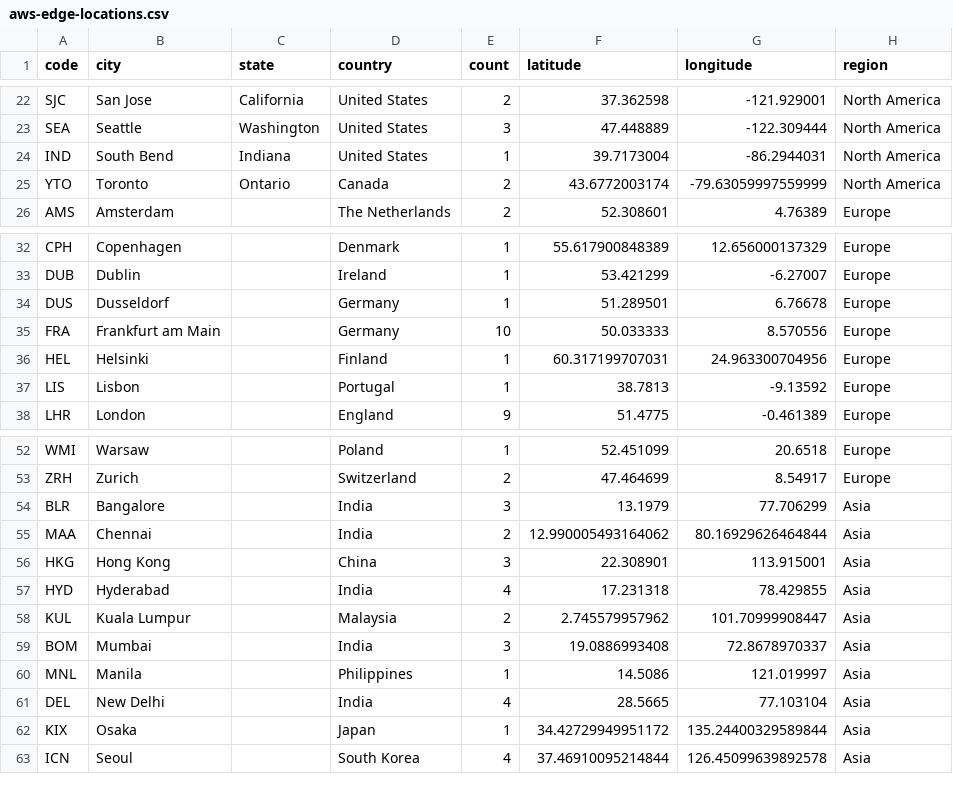
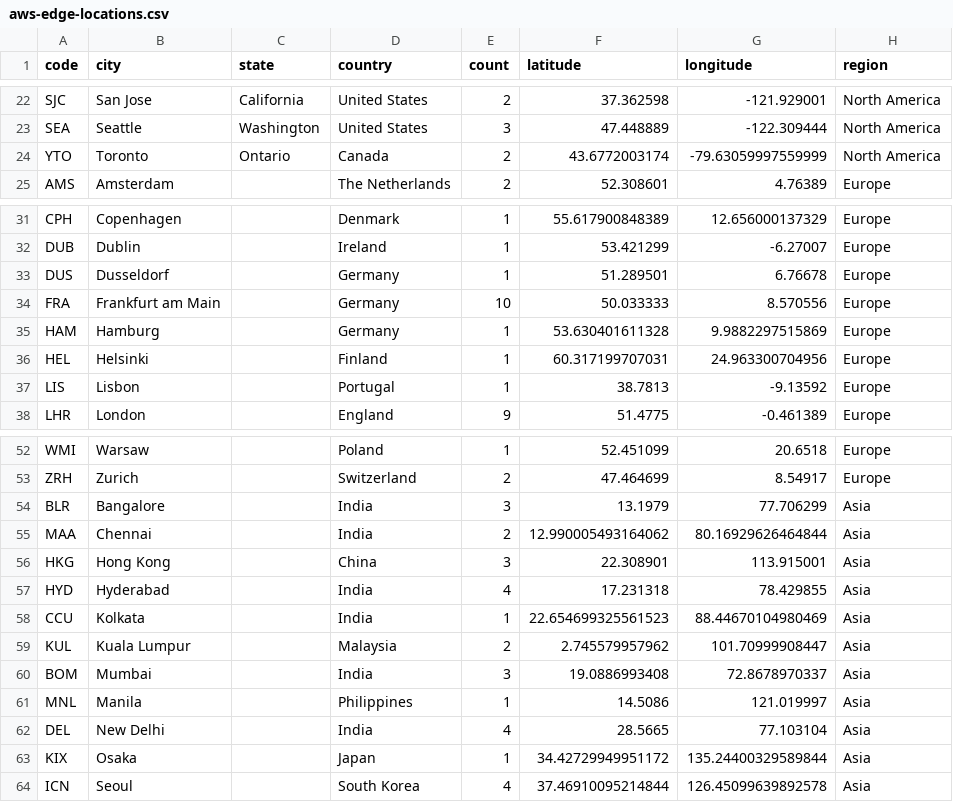
Before and after one commit to tobilg/aws-edge-locations, a CSV file: dist/aws-edge-locations.csv, drawn as a sheet; only a part is shown, gaps mark what is left out.

Commit message:
Update list of PoPs and Locations

```diff
--- a/dist/aws-edge-locations.csv
+++ b/dist/aws-edge-locations.csv
@@ -23,3 +23,2 @@ SJC,San Jose,California,United States,2,37.362598,-121.929001,North America
 SEA,Seattle,Washington,United States,3,47.448889,-122.309444,North America
-IND,South Bend,Indiana,United States,1,39.7173004,-86.2944031,North America
 YTO,Toronto,Ontario,Canada,2,43.6772003174,-79.63059997559999,North America
@@ -35,2 +34,3 @@ DUS,Dusseldorf,,Germany,1,51.289501,6.76678,Europe
 FRA,Frankfurt am Main,,Germany,10,50.033333,8.570556,Europe
+HAM,Hamburg,,Germany,1,53.630401611328,9.9882297515869,Europe
 HEL,Helsinki,,Finland,1,60.317199707031,24.963300704956,Europe
@@ -57,2 +57,3 @@ HKG,Hong Kong,,China,3,22.308901,113.915001,Asia
 HYD,Hyderabad,,India,4,17.231318,78.429855,Asia
+CCU,Kolkata,,India,1,22.654699325561523,88.44670104980469,Asia
 KUL,Kuala Lumpur,,Malaysia,2,2.745579957962,101.70999908447,Asia
```
Also changed, not shown: 5 other files.
